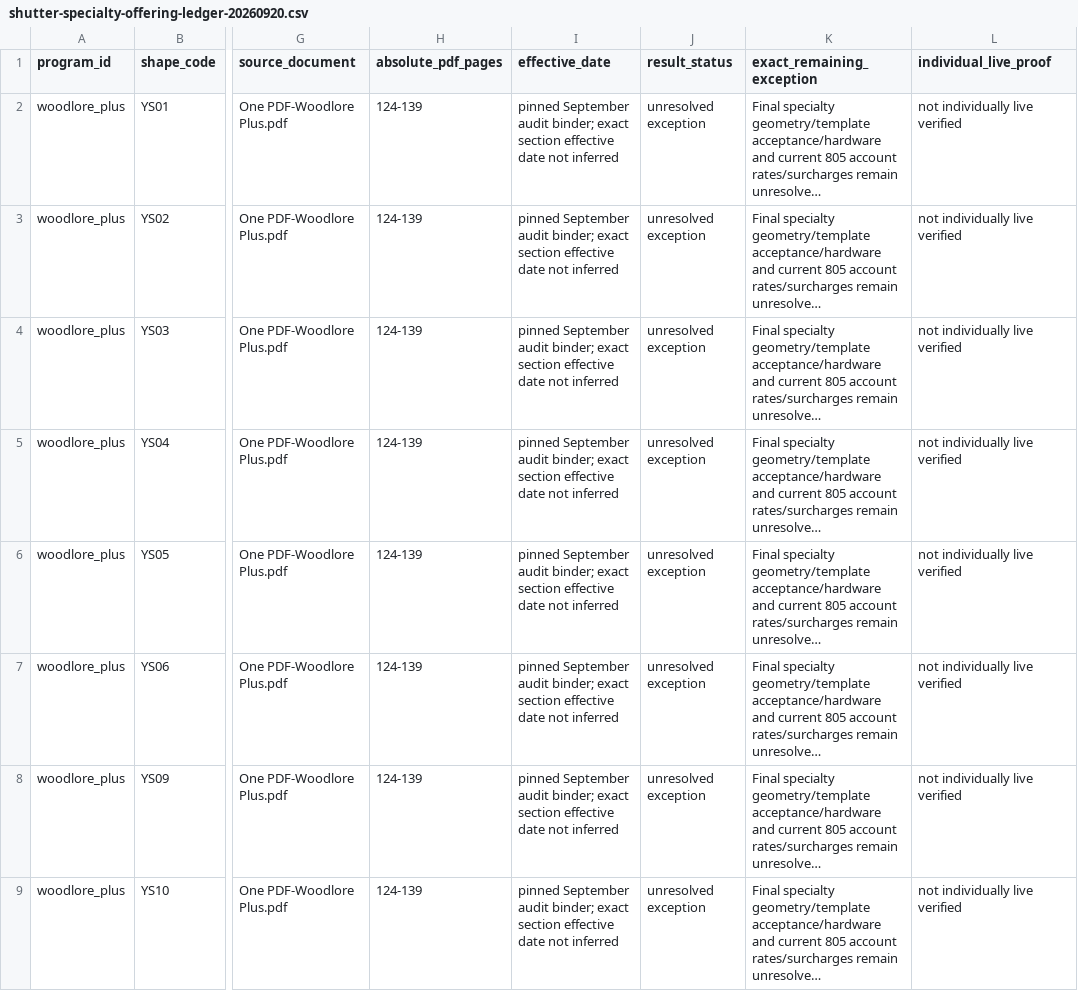
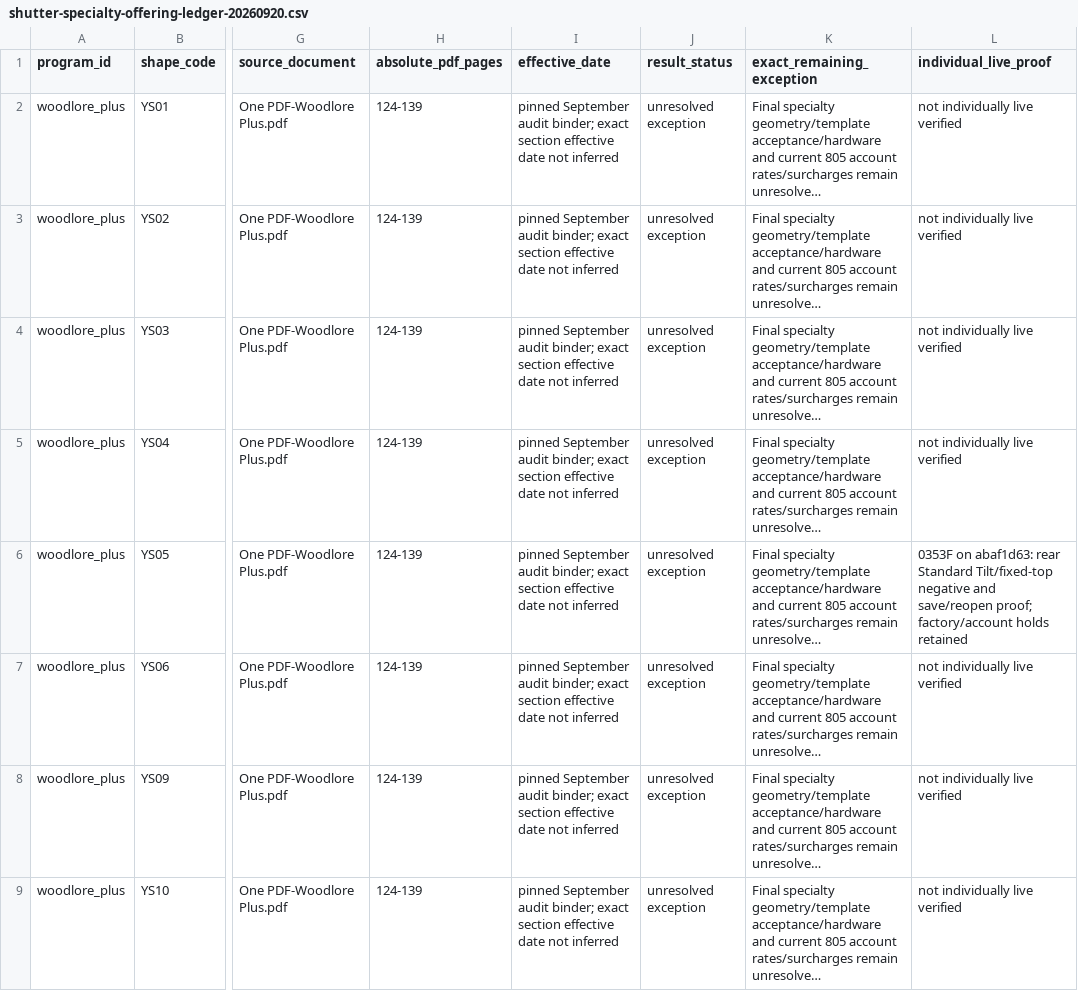
Before and after one commit to 805shutters/805Shutters.com, a CSV file: outputs/norman-completion/shutter-specialty-offering-ledger-20260920.csv, drawn as a sheet; only a part is shown, gaps mark what is left out; long unchanged cells end in …; the diff covers the shown part only; the diff names each change by its address in the sheet, - before the commit and + after, or states it on an @@ line.

Commit message:
docs: consolidate shutter and Lotus exceptions with final live proofs

```diff
--- a/outputs/norman-completion/shutter-specialty-offering-ledger-20260920.csv
+++ b/outputs/norman-completion/shutter-specialty-offering-ledger-20260920.csv
-L6 (individual_live_proof): not individually live verified
+L6 (individual_live_proof): 0353F on abaf1d63: rear Standard Tilt/fixed-top negative and save/reopen proof; factory/account holds retained
```
Also changed, not shown: 1 edited cell elsewhere in this file, docs/quote-v2/lotus-audit-20260920/family-rule-coverage.csv, 3 other files.
